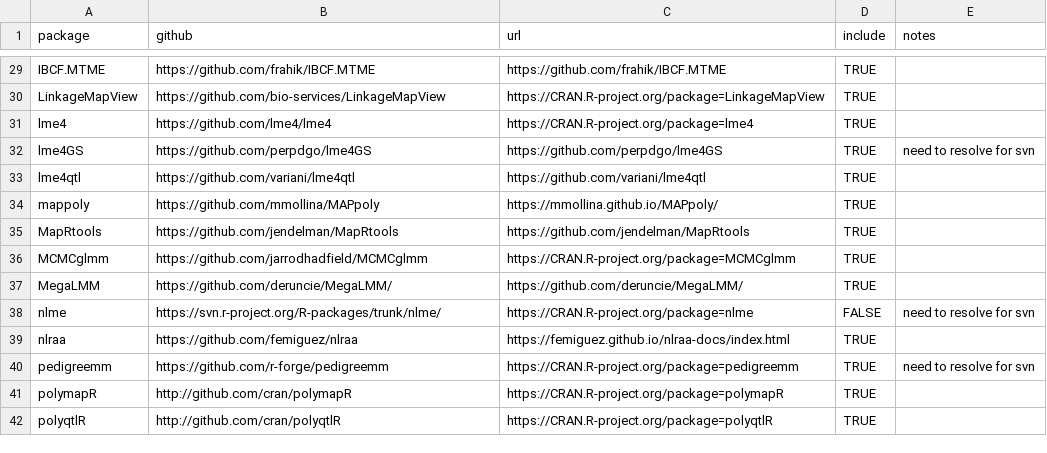
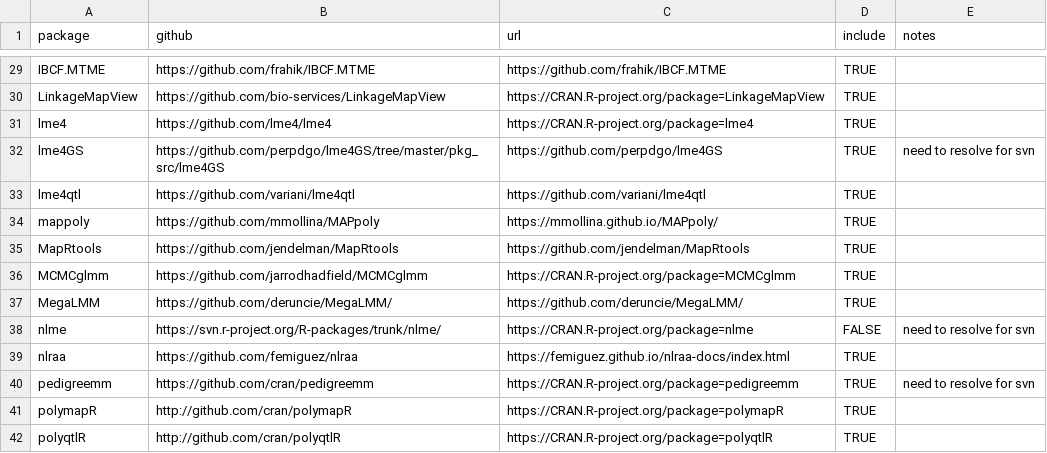
Before and after one commit to IdahoAgStats/universe, a CSV file: packages.csv, drawn as a sheet; only a part is shown, gaps mark what is left out.

Commit message:
update lmer4GS and pedigreemm

```diff
--- a/packages.csv
+++ b/packages.csv
@@ -31,3 +31,3 @@ LinkageMapView,https://github.com/bio-services/LinkageMapView,https://CRAN.R-pro
 lme4,https://github.com/lme4/lme4, https://CRAN.R-project.org/package=lme4,TRUE,
-lme4GS,https://github.com/perpdgo/lme4GS, https://github.com/perpdgo/lme4GS,TRUE,need to resolve for svn
+lme4GS,https://github.com/perpdgo/lme4GS/tree/master/pkg_src/lme4GS, https://github.com/perpdgo/lme4GS,TRUE,need to resolve for svn
 lme4qtl, https://github.com/variani/lme4qtl, https://github.com/variani/lme4qtl,TRUE,
@@ -39,3 +39,3 @@ nlme,https://svn.r-project.org/R-packages/trunk/nlme/, https://CRAN.R-project.or
 nlraa,https://github.com/femiguez/nlraa,https://femiguez.github.io/nlraa-docs/index.html,TRUE,
-pedigreemm,https://github.com/r-forge/pedigreemm, https://CRAN.R-project.org/package=pedigreemm,TRUE,need to resolve for svn
+pedigreemm,https://github.com/cran/pedigreemm, https://CRAN.R-project.org/package=pedigreemm,TRUE,need to resolve for svn
 polymapR,http://github.com/cran/polymapR, https://CRAN.R-project.org/package=polymapR,TRUE,
```
Also changed, not shown: 1 other file.
